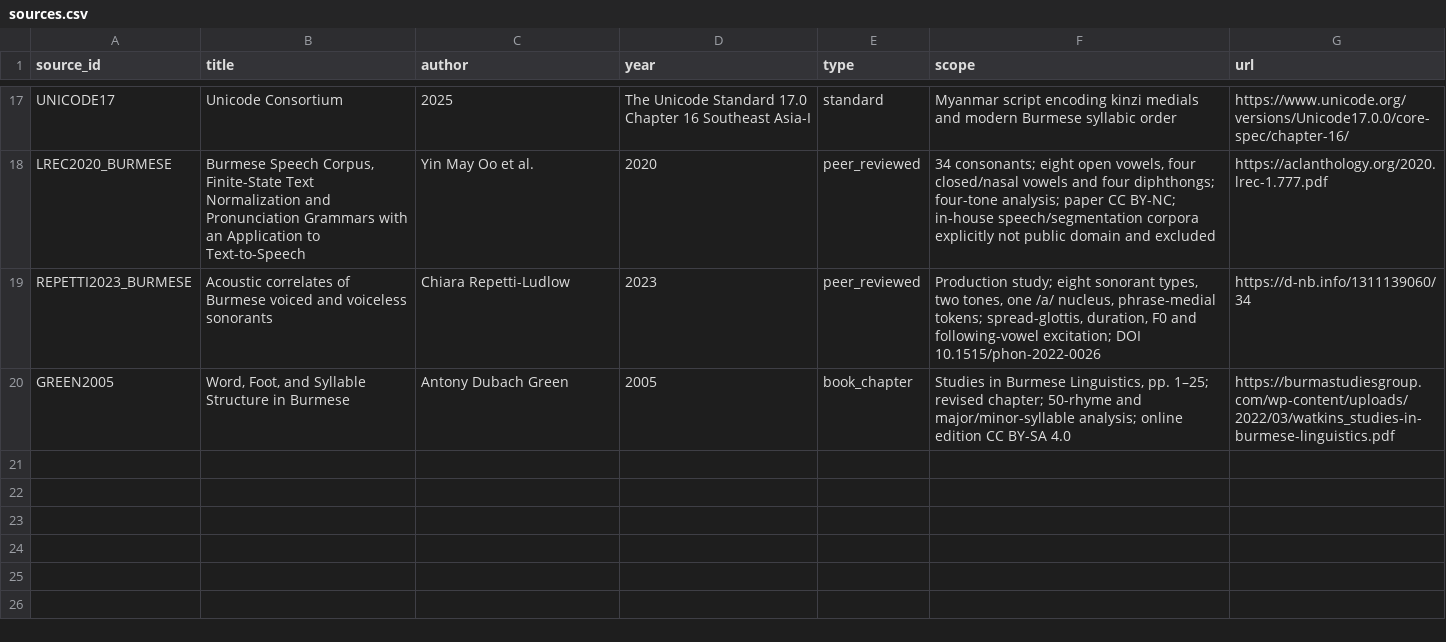
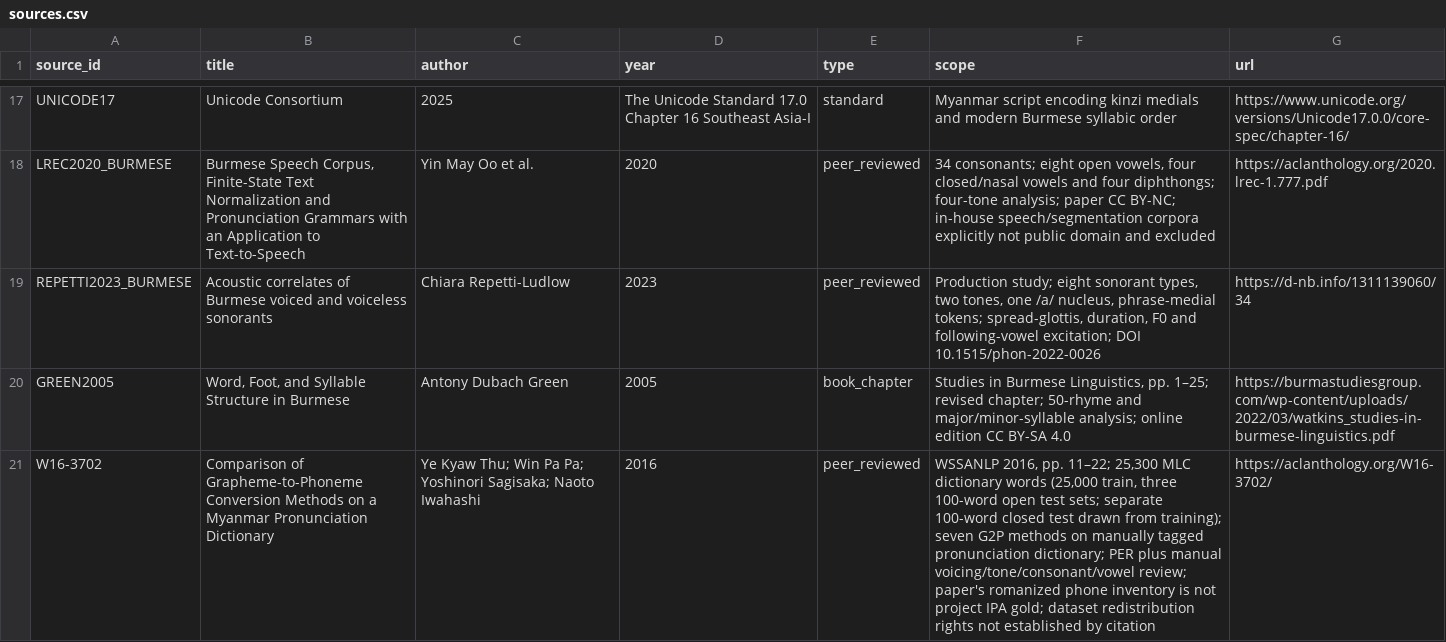
Before and after one commit to ClippyFirst/Burmese-Ukrainian-Phonetic-System-, a CSV file: data/burmese/sources.csv, drawn as a sheet; only a part is shown, gaps mark what is left out; the diff names each change by its address in the sheet, - before the commit and + after, or states it on an @@ line.

Commit message:
docs(research): reconcile Burmese benchmark citations
* docs(research): apply source citation changes on latest main

* docs(research): apply source citation changes on latest main

* docs(research): apply Burmese benchmark citation changes on latest main

* docs(handoff): reconcile Burmese citations with current main

* docs(audit): record Burmese current-main citation reconciliation

```diff
--- a/data/burmese/sources.csv
+++ b/data/burmese/sources.csv
+row 21: W16-3702 | Comparison of Grapheme-to-Phoneme Conversion Methods on a Myanmar Pronunciation Dictionary | Ye Kyaw Thu; Win Pa Pa; Yoshinori Sagisaka; Naoto Iwahashi | 2016 | peer_reviewed | WSSANLP 2016, pp. 11–22; 25,300 MLC dictionary words (25,000 train, three 100-word open test sets; separate 100-word closed test drawn from training); seven G2P methods on manually tagged pronunciation dictionary; PER plus manual voicing/tone/consonant/vowel review; paper's romanized phone inventory is not project IPA gold; dataset redistribution rights not established by citation | https://aclanthology.org/W16-3702/
```
Also changed, not shown: 4 other files.
